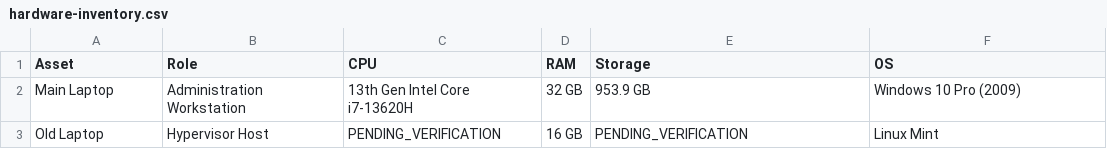
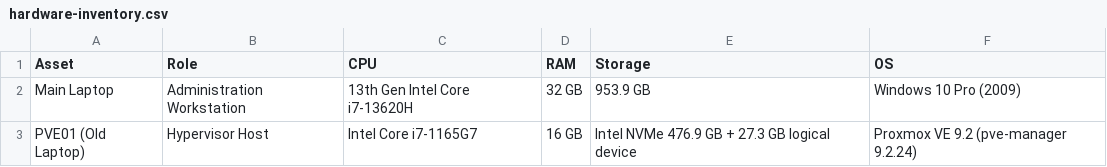
Before and after one commit to pedroo29/alpinecore-it-lab, a CSV file: docs/inventory/hardware-inventory.csv, drawn as a sheet.

Commit message:
update hardware-inventory file

```diff
--- a/docs/inventory/hardware-inventory.csv
+++ b/docs/inventory/hardware-inventory.csv
@@ -2,2 +2,2 @@ Asset;Role;CPU;RAM;Storage;OS
 Main Laptop;Administration Workstation;13th Gen Intel Core i7-13620H;32 GB;953.9 GB;Windows 10 Pro (2009)
-Old Laptop;Hypervisor Host ;PENDING_VERIFICATION;16 GB;PENDING_VERIFICATION;Linux Mint
+PVE01 (Old Laptop);Hypervisor Host ;Intel Core i7-1165G7;16 GB;Intel NVMe 476.9 GB + 27.3 GB logical device;Proxmox VE 9.2 (pve-manager 9.2.24)
```
